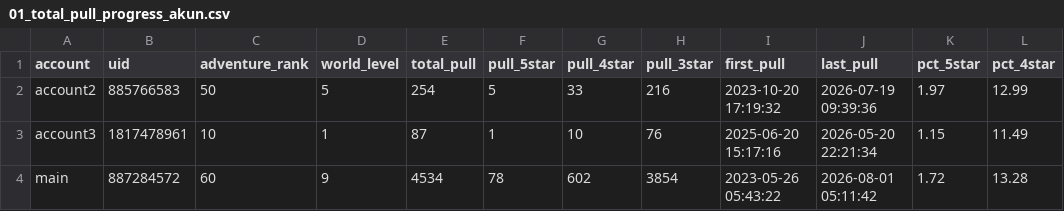
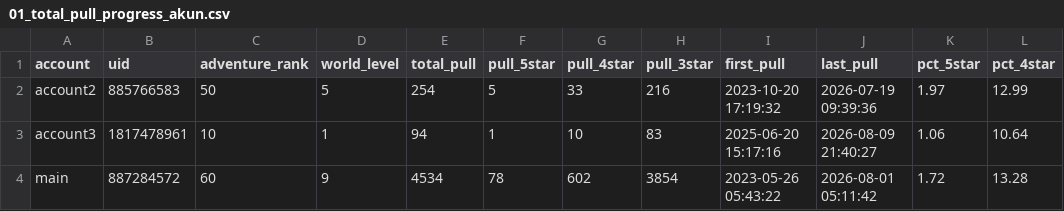
Before and after one commit to noviardhana/history_gi, a CSV file: outputs/01_total_pull_progress_akun.csv, drawn as a sheet.

```diff
--- a/outputs/01_total_pull_progress_akun.csv
+++ b/outputs/01_total_pull_progress_akun.csv
@@ -2,3 +2,3 @@ account,uid,adventure_rank,world_level,total_pull,pull_5star,pull_4star,pull_3st
 account2,885766583,50,5,254,5,33,216,2023-10-20 17:19:32,2026-07-19 09:39:36,1.97,12.99
-account3,1817478961,10,1,87,1,10,76,2025-06-20 15:17:16,2026-05-20 22:21:34,1.15,11.49
+account3,1817478961,10,1,94,1,10,83,2025-06-20 15:17:16,2026-08-09 21:40:27,1.06,10.64
 main,887284572,60,9,4534,78,602,3854,2023-05-26 05:43:22,2026-08-01 05:11:42,1.72,13.28
```
Also changed, not shown: data/data_clean.csv, outputs/02_timeline_wish.csv, 4 other files.
